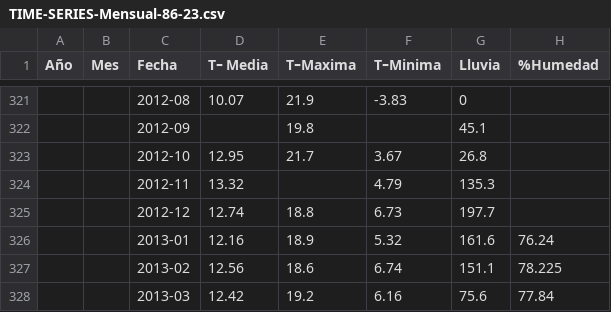
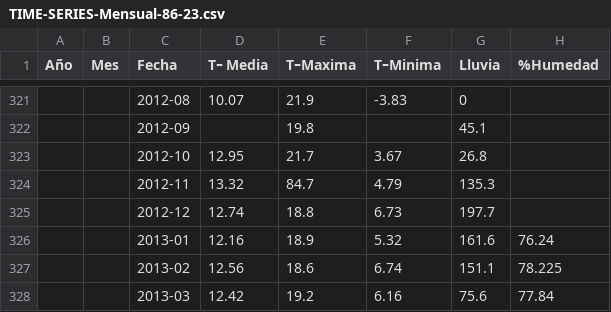
Before and after one commit to alrigo123/ML-app-web, a CSV file: python_API/databases/TIME-SERIES-Mensual-86-23.csv, drawn as a sheet; only a part is shown, gaps mark what is left out.

```diff
--- a/python_API/databases/TIME-SERIES-Mensual-86-23.csv
+++ b/python_API/databases/TIME-SERIES-Mensual-86-23.csv
@@ -323,3 +323,3 @@ Año,Mes,Fecha,Tｰ Media,TｰMaxima,TｰMinima,Lluvia,%Humedad
 ,,2012-10,12.95,21.7,3.67,26.8,
-,,2012-11,13.32,,4.79,135.3,
+,,2012-11,13.32,84.7,4.79,135.3,
 ,,2012-12,12.74,18.8,6.73,197.7,
```
Also changed, not shown: 11 other files.
